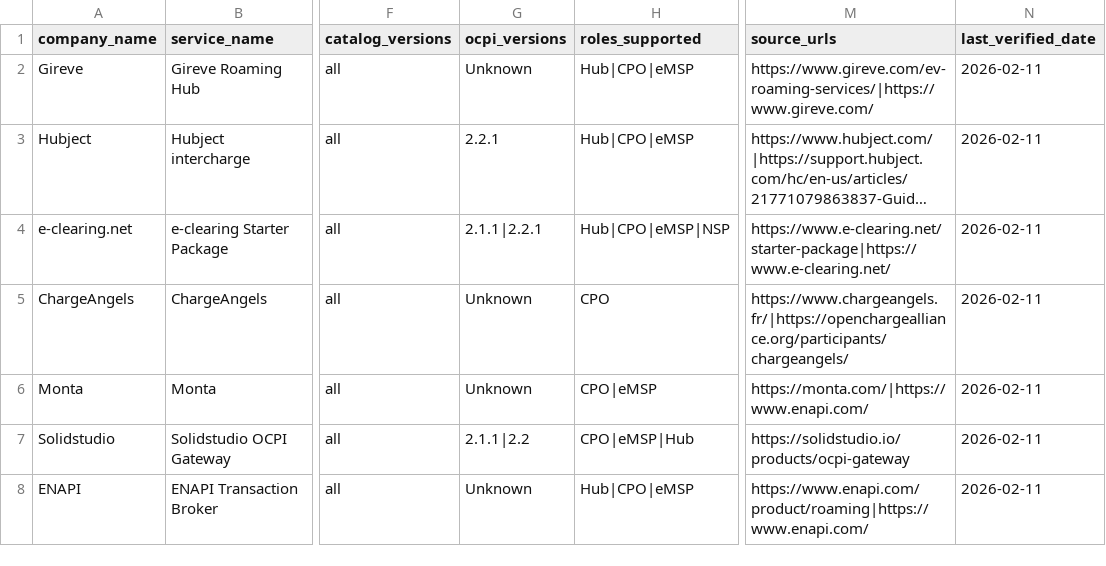
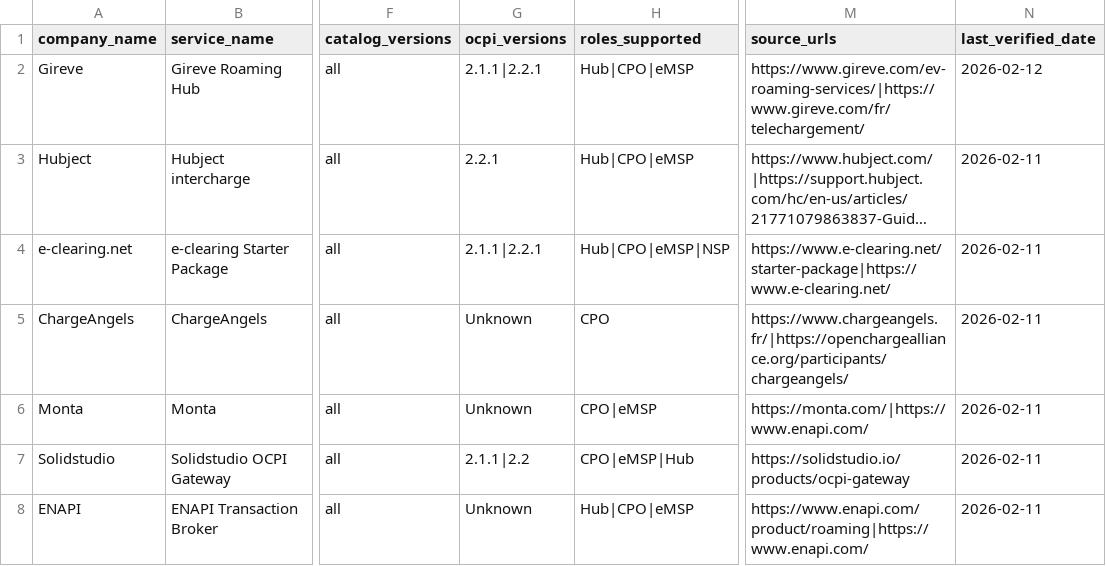
Before and after one commit to juherr/ocpi-doc, a CSV file: data/services.csv, drawn as a sheet; only a part is shown, gaps mark what is left out; long unchanged cells end in …; the diff names each change by its address in the sheet, - before the commit and + after, or states it on an @@ line.

Commit message:
Improve Services UX and strict version filtering

```diff
--- a/data/services.csv
+++ b/data/services.csv
-G2 (ocpi_versions): Unknown
+G2 (ocpi_versions): 2.1.1|2.2.1
-M2 (source_urls): https://www.gireve.com/ev-roaming-services/|https://www.gireve.com/
+M2 (source_urls): https://www.gireve.com/ev-roaming-services/|https://www.gireve.com/fr/telechargement/
-N2 (last_verified_date): 2026-02-11
+N2 (last_verified_date): 2026-02-12
```
Also changed, not shown: 2 other files.
